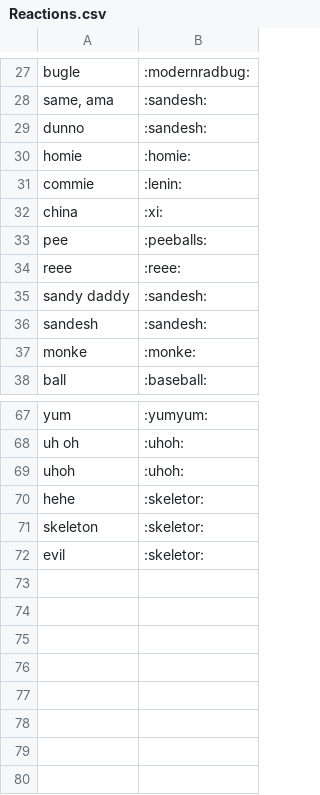
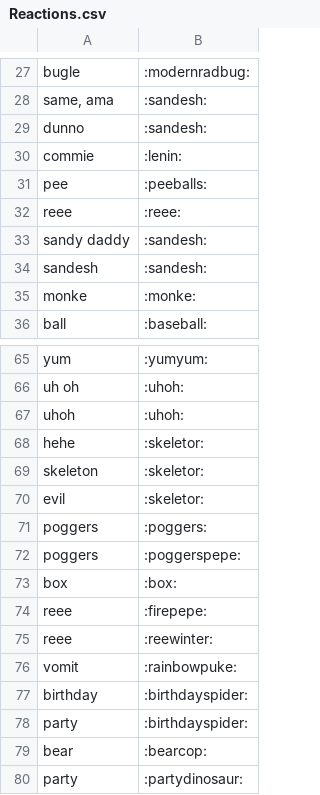
Before and after one commit to dragnilar/DiscordGameBot, a CSV file: AutomoderatorGameBot/Csv/Reactions.csv, drawn as a sheet; only a part is shown, gaps mark what is left out.

```diff
--- a/AutomoderatorGameBot/Csv/Reactions.csv
+++ b/AutomoderatorGameBot/Csv/Reactions.csv
@@ -29,5 +29,3 @@ bugle,:modernradbug:
 dunno,:sandesh:
-homie,:homie:
 commie,:lenin:
-china,:xi:
 pee,:peeballs:
@@ -72 +70,11 @@ skeleton,:skeletor:
 evil,:skeletor:
+poggers,:poggers:
+poggers,:poggerspepe:
+box,:box:
+reee,:firepepe:
+reee,:reewinter:
+vomit,:rainbowpuke:
+birthday,:birthdayspider:
+party,:birthdayspider:
+bear,:bearcop:
+party,:partydinosaur:
```
Also changed, not shown: AutomoderatorGameBot/Csv/AmaStrings.csv, AutomoderatorGameBot/Csv/CopyPasta.csv, 4 other files.
